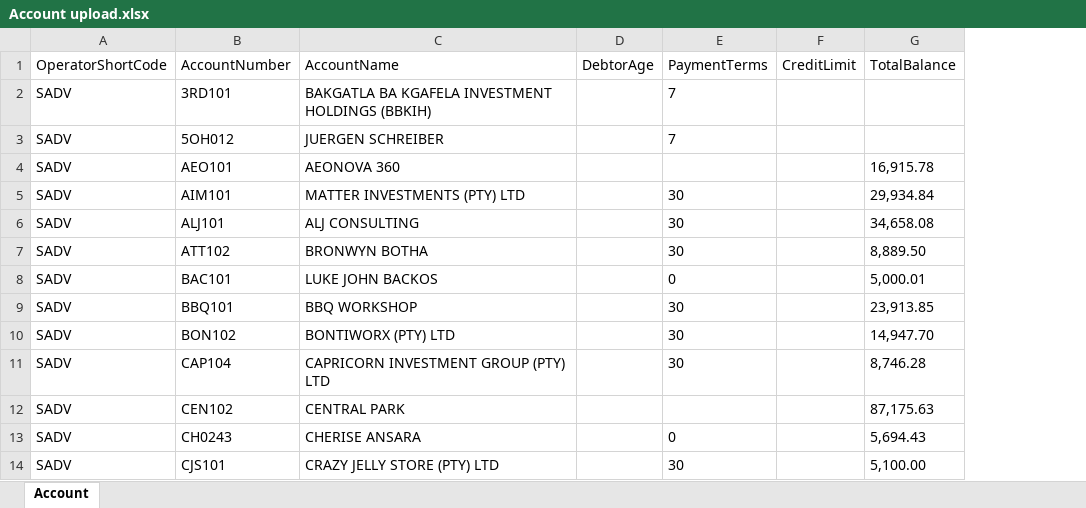
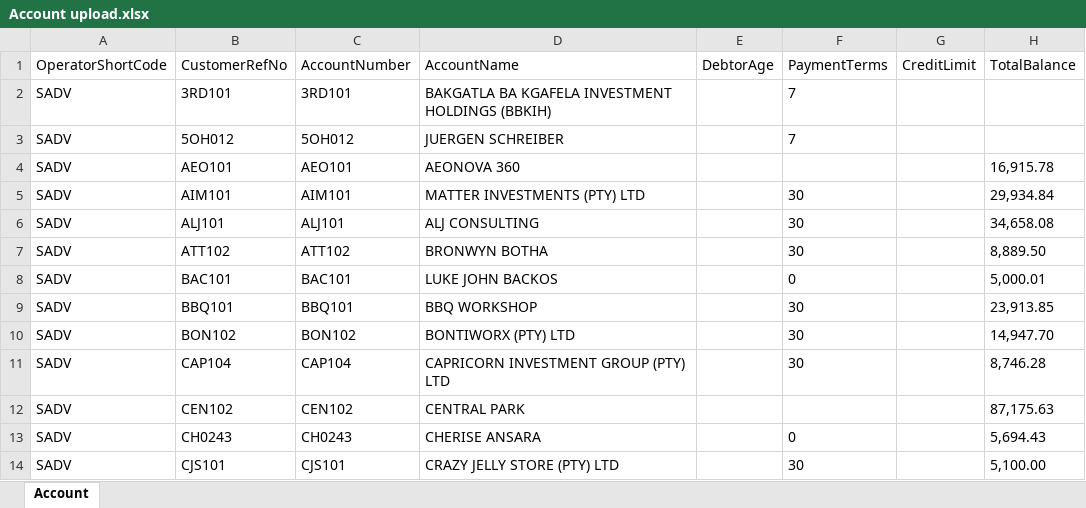
Before and after one commit to DarryllRobinson/ciab, an Excel workbook: documents/Account upload.xlsx, sheet Account, drawn as a sheet; only a part is shown; values as stored, in another font and other column widths than the file's, no borders; the diff names each change by its address in the sheet, - before the commit and + after, or states it on an @@ line.

```diff
--- a/documents/Account upload.xlsx (sheet Account)
+++ b/documents/Account upload.xlsx (sheet Account)
+column B (CustomerRefNo), rows 2-14: 3RD101 | 5OH012 | AEO101 | AIM101 | ALJ101 | ATT102 | BAC101 | BBQ101 | BON102 | CAP104 | CEN102 | CH0243 | CJS101
```
Also changed, not shown: documents/Cases upload.xlsx, documents/Customer upload.xlsx, 11 other files.
